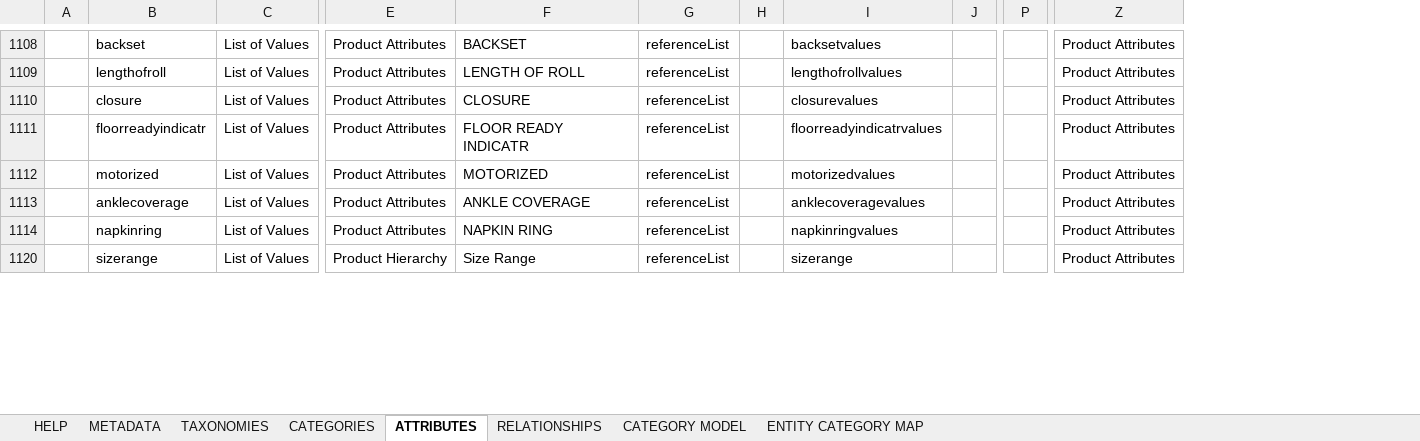
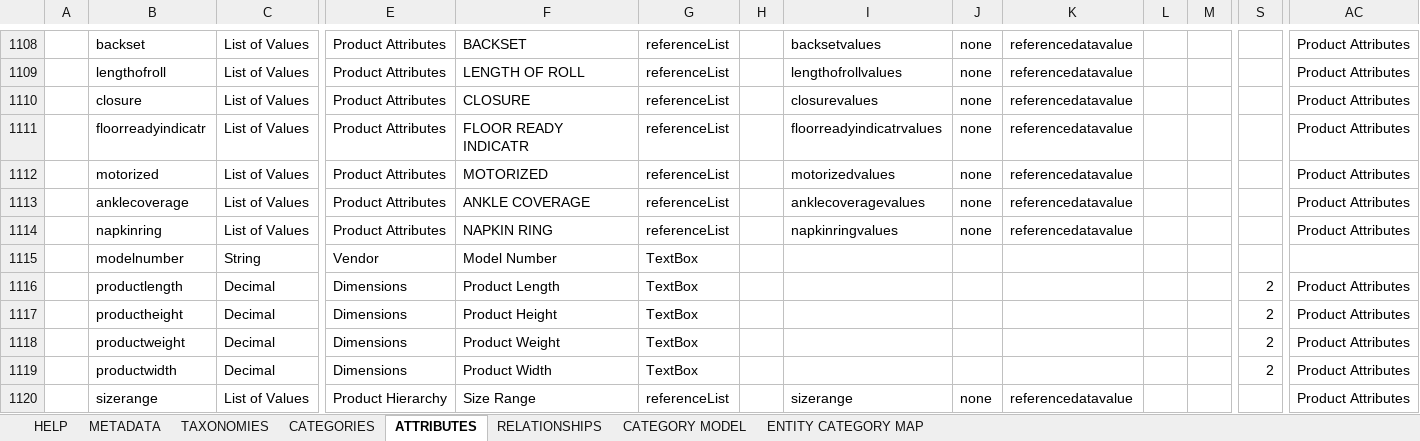
Before and after one commit to rsrd/Tesa_Demo, an Excel workbook: jcp-dmd/Taxnomy App Model.xlsx, sheet ATTRIBUTES, drawn as a sheet; only a part is shown, gaps mark what is left out; values as stored, in another font and other column widths than the file's, no borders; conditional formats not drawn; rows hold the shown columns only; the diff covers the shown part only; the diff names each change by its address in the sheet, - before the commit and + after, or states it on an @@ line.

```diff
--- a/jcp-dmd/Taxnomy App Model.xlsx (sheet ATTRIBUTES)
+++ b/jcp-dmd/Taxnomy App Model.xlsx (sheet ATTRIBUTES)
+column J, rows 1108-1114: all none; row 1120: none
+column K, rows 1108-1114: all referencedatavalue; row 1120: referencedatavalue
+column L, empty
@@ row 1115 unhidden:  | modelnumber | String | Vendor | Model Number | TextBox @@
@@ row 1116 unhidden:  | productlength | Decimal | Dimensions | Product Length | TextBox |  |  |  |  |  |  | 2 | Product Attributes @@
@@ row 1117 unhidden:  | productheight | Decimal | Dimensions | Product Height | TextBox |  |  |  |  |  |  | 2 | Product Attributes @@
@@ row 1118 unhidden:  | productweight | Decimal | Dimensions | Product Weight | TextBox |  |  |  |  |  |  | 2 | Product Attributes @@
@@ row 1119 unhidden:  | productwidth | Decimal | Dimensions | Product Width | TextBox |  |  |  |  |  |  | 2 | Product Attributes @@
```
Also changed, not shown: 2 hidden or unhidden rows and 5 edited cells elsewhere in this sheet, sheet CATEGORIES, sheet TAXONOMIES, jcp-dmd/Base Data Model.xlsx.
